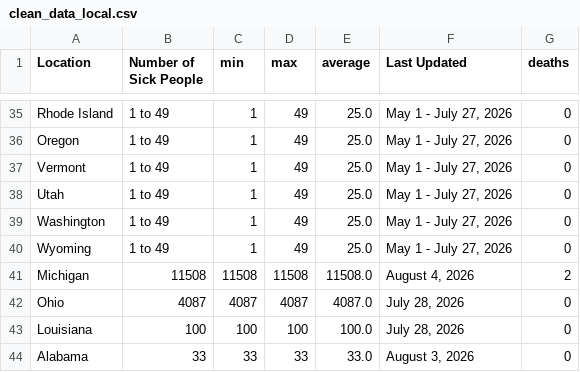
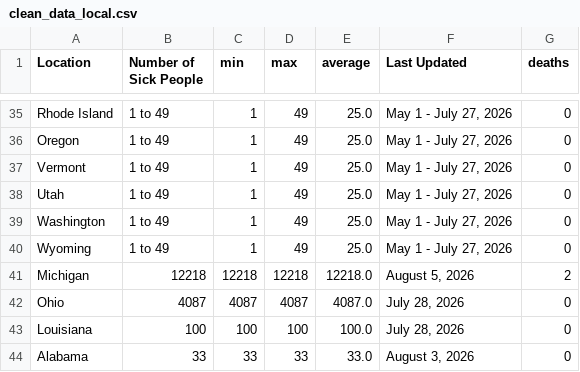
Before and after one commit to kv-hearst/cyclospora-outbreak, a CSV file: data/clean_data_local.csv, drawn as a sheet; only a part is shown, gaps mark what is left out.

```diff
--- a/data/clean_data_local.csv
+++ b/data/clean_data_local.csv
@@ -40,3 +40,3 @@ Washington,1 to 49,1,49,25.0,"May 1 - July 27, 2026",0
 Wyoming,1 to 49,1,49,25.0,"May 1 - July 27, 2026",0
-Michigan,11508,11508,11508,11508.0,"August 4, 2026",2
+Michigan,12218,12218,12218,12218.0,"August 5, 2026",2
 Ohio,4087,4087,4087,4087.0,"July 28, 2026",0
```
Also changed, not shown: 1 other file.
